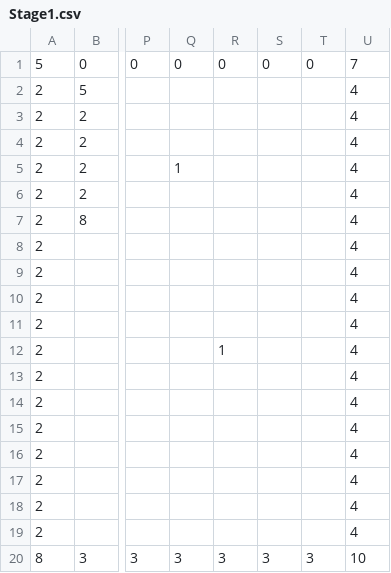
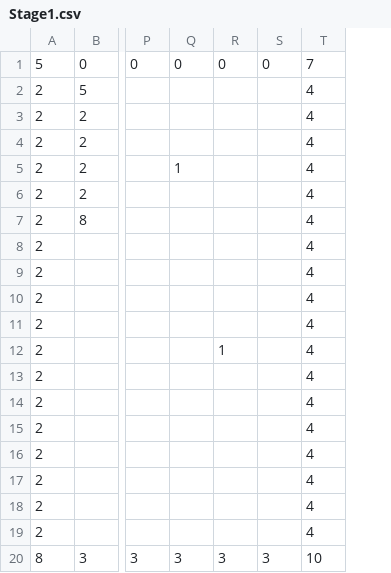
Before and after one commit to wizgame2023/LoadOut_G, a CSV file: media/Levels/Stage1.csv, drawn as a sheet; only a part is shown, gaps mark what is left out; the diff names each change by its address in the sheet, - before the commit and + after, or states it on an @@ line.

Commit message:
データ更新

```diff
--- a/media/Levels/Stage1.csv
+++ b/media/Levels/Stage1.csv
-column T, rows 1-20: 0 |  |  |  |  |  |  |  |  |  |  |  |  |  |  |  |  |  |  | 3
```
